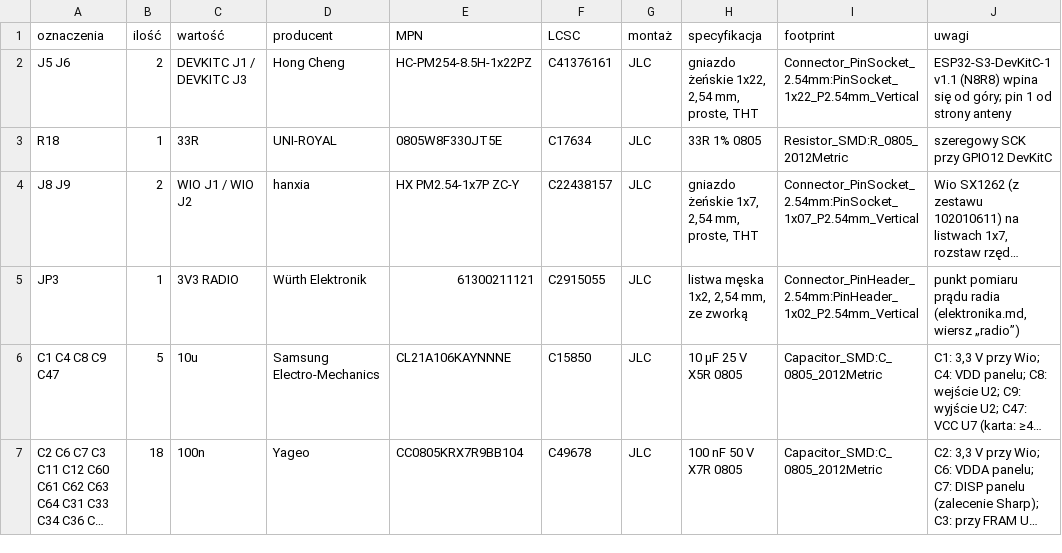
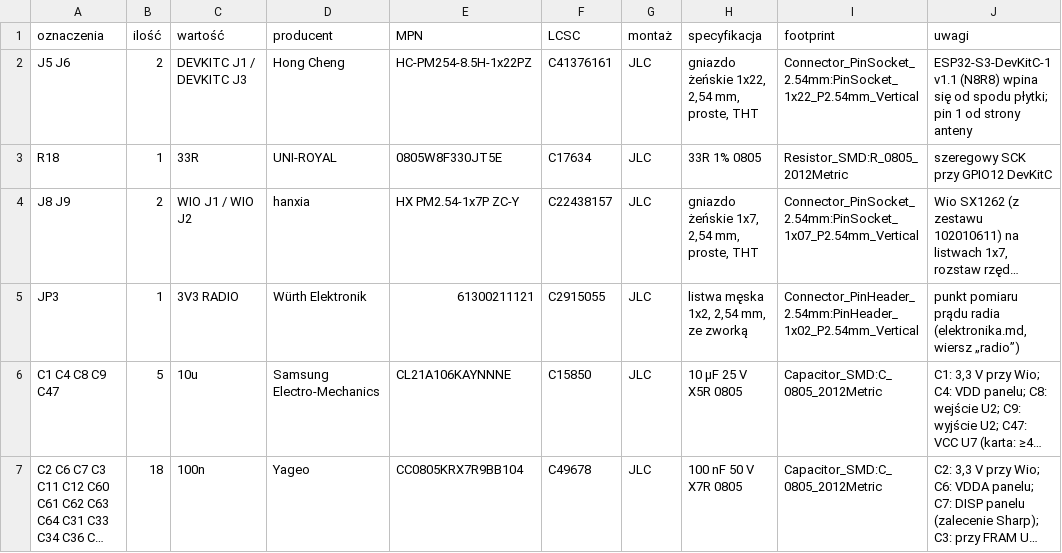
Before and after one commit to tmierzwa/WICI, a CSV file: hardware/plytka-v2/bom.csv, drawn as a sheet; only a part is shown; long unchanged cells end in ….

```diff
--- a/hardware/plytka-v2/bom.csv
+++ b/hardware/plytka-v2/bom.csv
@@ -1,3 +1,3 @@
 oznaczenia,ilość,wartość,producent,MPN,LCSC,montaż,specyfikacja,footprint,uwagi
-J5 J6,2,DEVKITC J1 / DEVKITC J3,Hong Cheng,HC-PM254-8.5H-1x22PZ,C41376161,JLC,"gniazdo żeńskie 1x22, 2,54 mm, proste, THT",Connector_PinSocket_2.54mm:PinSocket_1x22_P2.54mm_Vertical,ESP32-S3-DevKitC-1 v1.1 (N8R8) wpina się od góry; pin 1 od strony anteny
+J5 J6,2,DEVKITC J1 / DEVKITC J3,Hong Cheng,HC-PM254-8.5H-1x22PZ,C41376161,JLC,"gniazdo żeńskie 1x22, 2,54 mm, proste, THT",Connector_PinSocket_2.54mm:PinSocket_1x22_P2.54mm_Vertical,ESP32-S3-DevKitC-1 v1.1 (N8R8) wpina się od spodu płytki; pin 1 od strony anteny
 R18,1,33R,UNI-ROYAL,0805W8F330JT5E,C17634,JLC,33R 1% 0805,Resistor_SMD:R_0805_2012Metric,szeregowy SCK przy GPIO12 DevKitC
```
Also changed, not shown: 3 other files.
